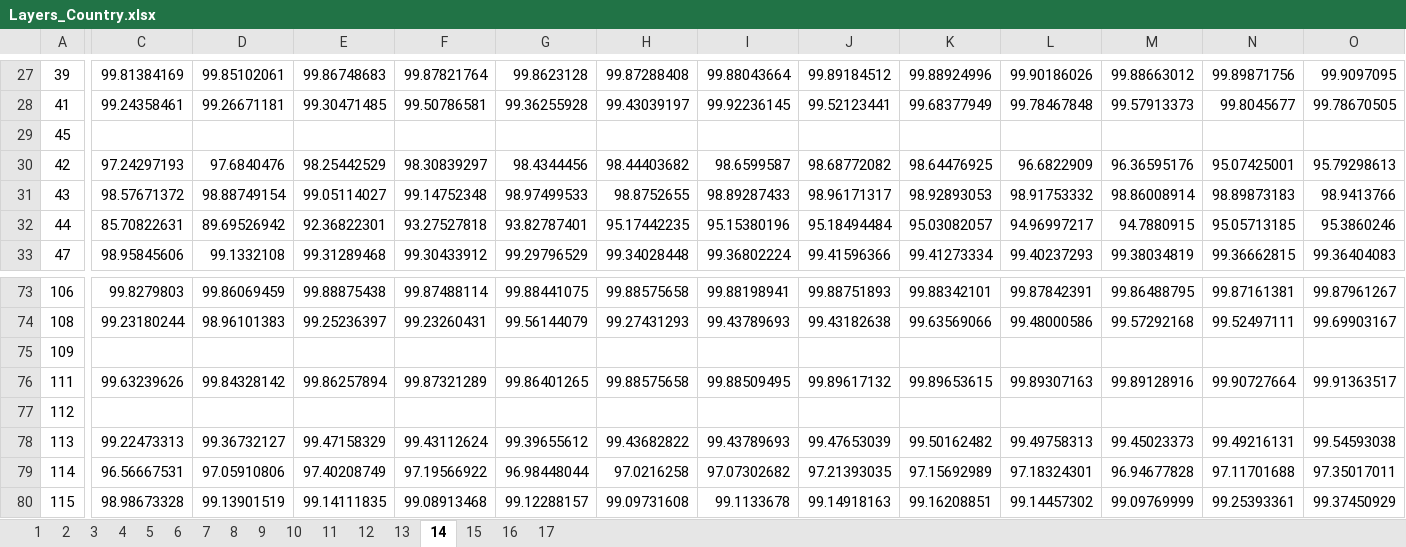
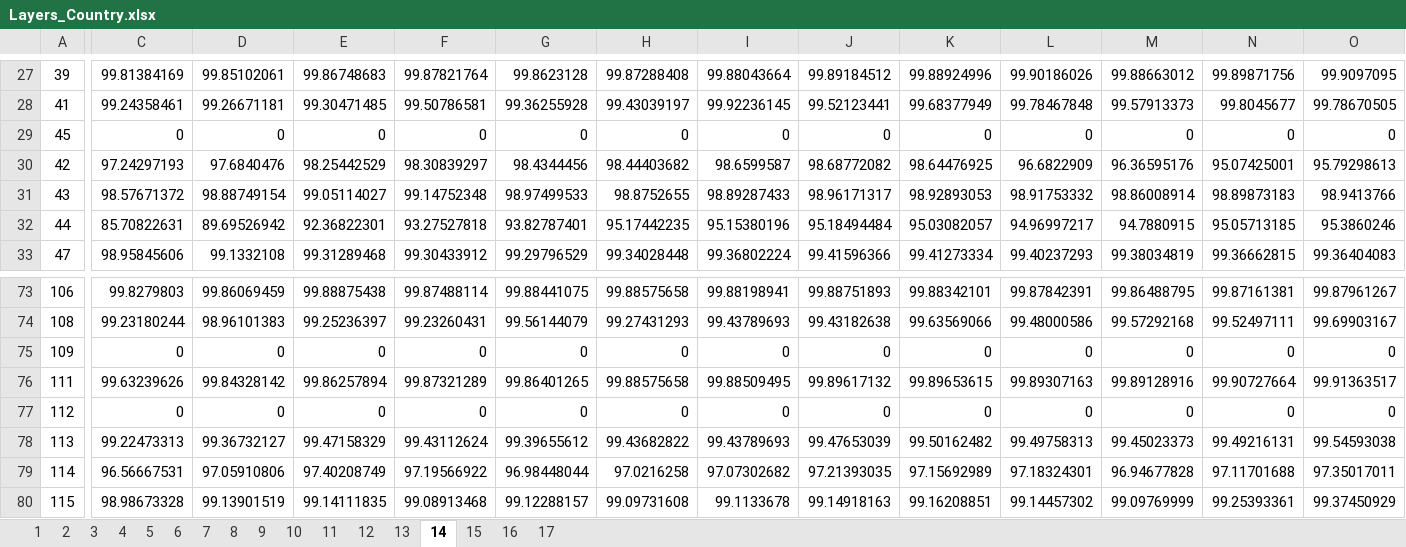
Before and after one commit to andrew-nyu/migration, an Excel workbook: Data/Global Data/Layers_Country.xlsx, sheet 14, drawn as a sheet; only a part is shown, gaps mark what is left out; values as stored, in another font and other column widths than the file's, no borders; the diff covers the shown part only; the diff names each change by its address in the sheet, - before the commit and + after, or states it on an @@ line.

```diff
--- a/Data/Global Data/Layers_Country.xlsx (sheet 14)
+++ b/Data/Global Data/Layers_Country.xlsx (sheet 14)
-C29: (empty)
+C29: 0
-D29: (empty)
+D29: 0
-E29: (empty)
+E29: 0
-F29: (empty)
+F29: 0
-G29: (empty)
+G29: 0
-H29: (empty)
+H29: 0
-I29: (empty)
+I29: 0
-J29: (empty)
+J29: 0
-K29: (empty)
+K29: 0
-L29: (empty)
+L29: 0
-M29: (empty)
+M29: 0
-N29: (empty)
+N29: 0
-O29: (empty)
+O29: 0
-C75: (empty)
+C75: 0
-D75: (empty)
+D75: 0
-E75: (empty)
+E75: 0
-F75: (empty)
+F75: 0
-G75: (empty)
+G75: 0
-H75: (empty)
+H75: 0
-I75: (empty)
+I75: 0
-J75: (empty)
+J75: 0
-K75: (empty)
+K75: 0
-L75: (empty)
+L75: 0
-M75: (empty)
+M75: 0
-N75: (empty)
+N75: 0
-O75: (empty)
+O75: 0
-C77: (empty)
+C77: 0
-D77: (empty)
+D77: 0
-E77: (empty)
+E77: 0
-F77: (empty)
+F77: 0
-G77: (empty)
+G77: 0
-H77: (empty)
+H77: 0
-I77: (empty)
+I77: 0
-J77: (empty)
+J77: 0
-K77: (empty)
+K77: 0
-L77: (empty)
+L77: 0
-M77: (empty)
+M77: 0
-N77: (empty)
+N77: 0
-O77: (empty)
+O77: 0
```
Also changed, not shown: 269 edited cells elsewhere in this sheet, sheet 10, sheet 13, sheet 16, sheet 2, sheet 5, sheet 12, 5 more sheets, 1 other file.
